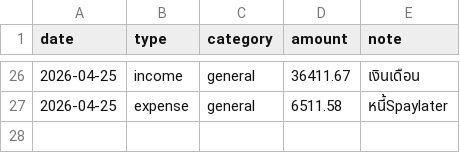
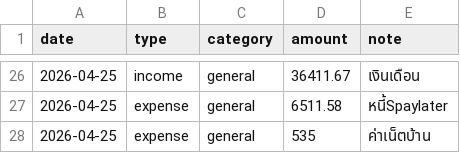
Before and after one commit to BenLaderan/ben-finances-, a CSV file: finances/ledger.csv, drawn as a sheet; only a part is shown, gaps mark what is left out; the diff names each change by its address in the sheet, - before the commit and + after, or states it on an @@ line.

Commit message:
ledger: expense 535 ค่าเน็ตบ้าน

```diff
--- a/finances/ledger.csv
+++ b/finances/ledger.csv
+row 28: 2026-04-25 | expense | general | 535 | ค่าเน็ตบ้าน
```
